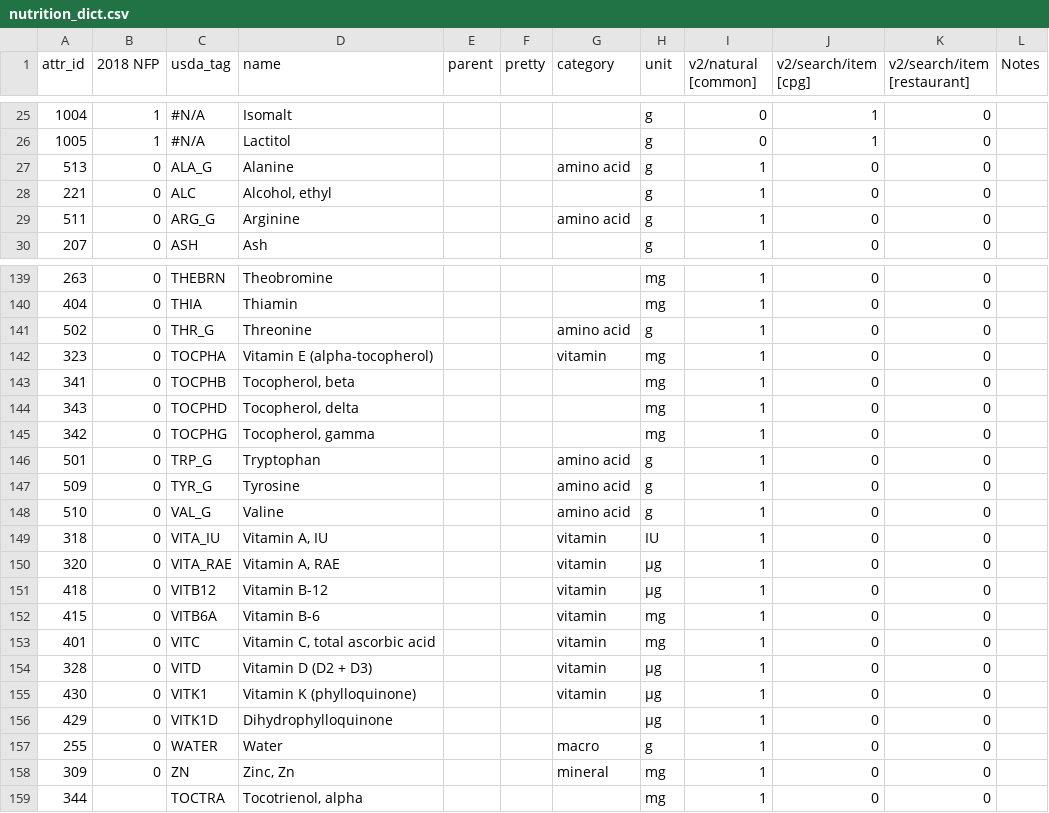
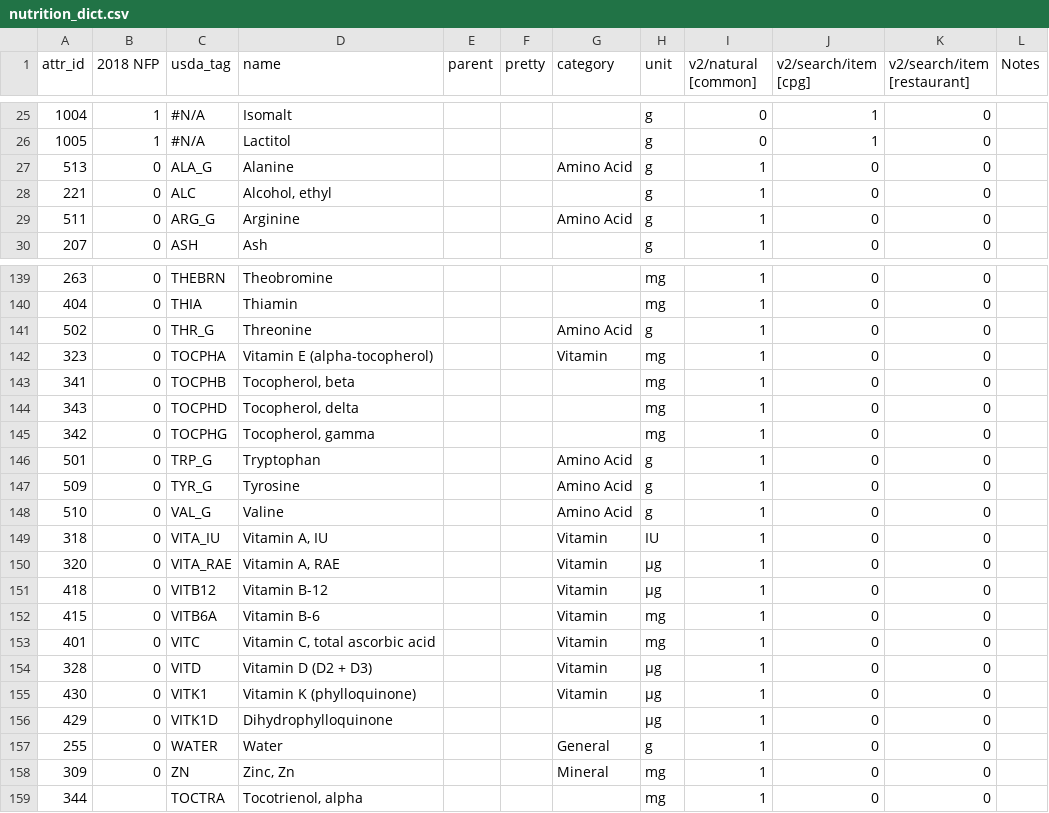
Before and after one commit to gabehassler/Recipes.jl, a CSV file: nutrition/nutrition_dict.csv, drawn as a sheet; only a part is shown, gaps mark what is left out; the diff covers the shown part only; the diff names each change by its address in the sheet, - before the commit and + after, or states it on an @@ line.

```diff
--- a/nutrition/nutrition_dict.csv
+++ b/nutrition/nutrition_dict.csv
-G27 (category): amino acid
+G27 (category): Amino Acid
-G29 (category): amino acid
+G29 (category): Amino Acid
-G141 (category): amino acid
+G141 (category): Amino Acid
-G142 (category): vitamin
+G142 (category): Vitamin
-G146:G148 (category): amino acid
+G146:G148 (category): Amino Acid
-G149:G155 (category): vitamin
+G149:G155 (category): Vitamin
-G157 (category): macro
+G157 (category): General
-G158 (category): mineral
+G158 (category): Mineral
```
Also changed, not shown: 31 edited cells elsewhere in this file, nutrition/nutrition.csv, 2 other files.
